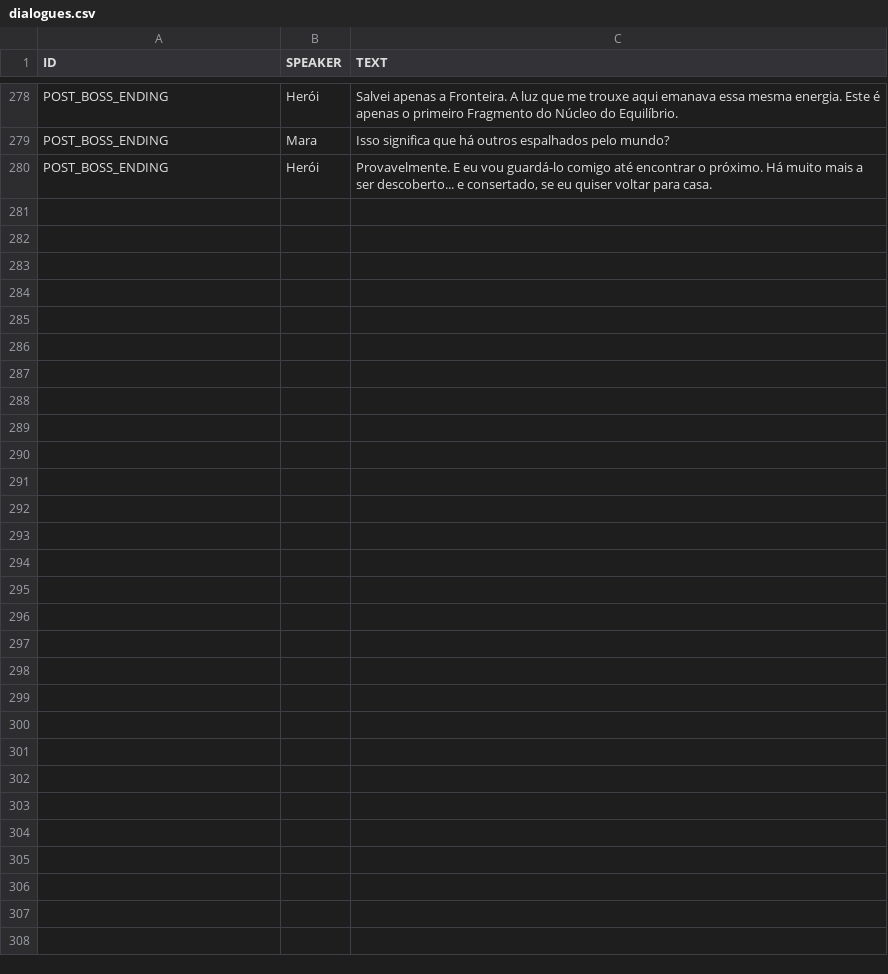
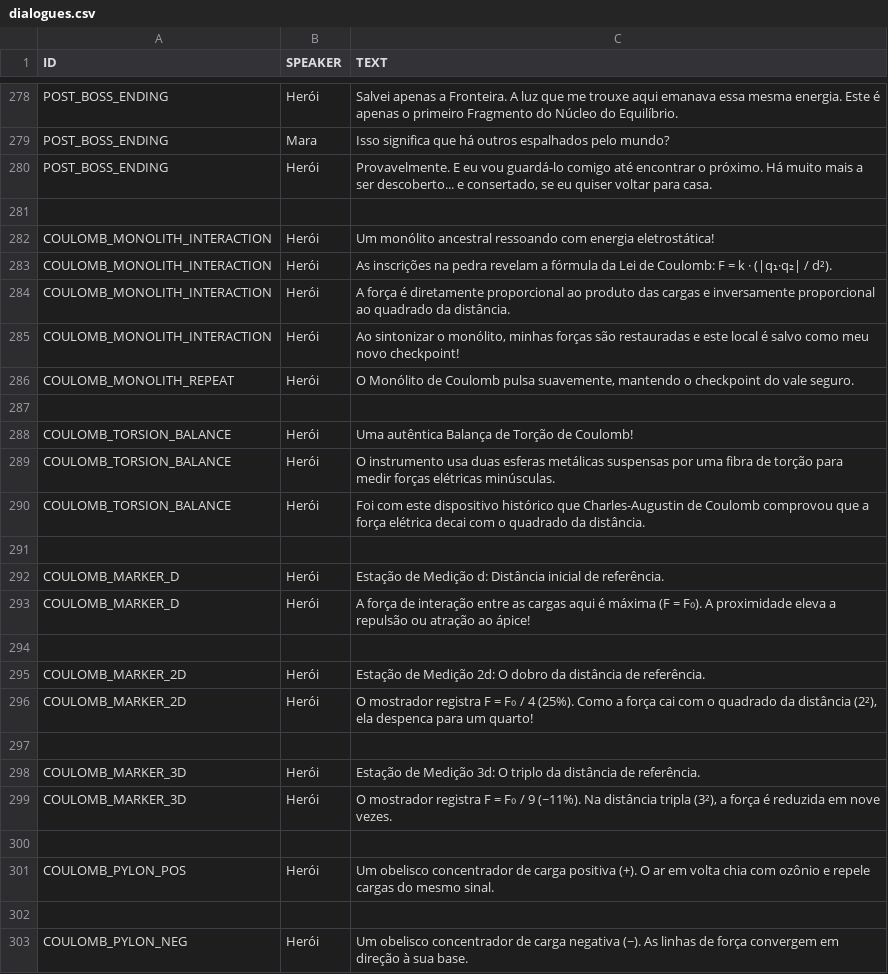
Before and after one commit to MisaelGo/alem-do-equilibrio, a CSV file: src/main/resources/dialogues/dialogues.csv, drawn as a sheet; only a part is shown, gaps mark what is left out; the diff names each change by its address in the sheet, - before the commit and + after, or states it on an @@ line.

Commit message:
feat(c1/ui/mapa): navegação bidirecional, Vale de Coulomb expandido, menu, ícone e retratos de NPCs

```diff
--- a/src/main/resources/dialogues/dialogues.csv
+++ b/src/main/resources/dialogues/dialogues.csv
+row 281: (empty)
+row 282: COULOMB_MONOLITH_INTERACTION | Herói | Um monólito ancestral ressoando com energia eletrostática!
+row 283: COULOMB_MONOLITH_INTERACTION | Herói | As inscrições na pedra revelam a fórmula da Lei de Coulomb: F = k · (|q₁·q₂| / d²).
+row 284: COULOMB_MONOLITH_INTERACTION | Herói | A força é diretamente proporcional ao produto das cargas e inversamente proporcional ao quadrado da distância.
+row 285: COULOMB_MONOLITH_INTERACTION | Herói | Ao sintonizar o monólito, minhas forças são restauradas e este local é salvo como meu novo checkpoint!
+row 286: COULOMB_MONOLITH_REPEAT | Herói | O Monólito de Coulomb pulsa suavemente, mantendo o checkpoint do vale seguro.
+row 287: (empty)
+row 288: COULOMB_TORSION_BALANCE | Herói | Uma autêntica Balança de Torção de Coulomb!
+row 289: COULOMB_TORSION_BALANCE | Herói | O instrumento usa duas esferas metálicas suspensas por uma fibra de torção para medir forças elétricas minúsculas.
+row 290: COULOMB_TORSION_BALANCE | Herói | Foi com este dispositivo histórico que Charles-Augustin de Coulomb comprovou que a força elétrica decai com o quadrado da distância.
+row 291: (empty)
+row 292: COULOMB_MARKER_D | Herói | Estação de Medição d: Distância inicial de referência.
+row 293: COULOMB_MARKER_D | Herói | A força de interação entre as cargas aqui é máxima (F = F₀). A proximidade eleva a repulsão ou atração ao ápice!
+row 294: (empty)
+row 295: COULOMB_MARKER_2D | Herói | Estação de Medição 2d: O dobro da distância de referência.
+row 296: COULOMB_MARKER_2D | Herói | O mostrador registra F = F₀ / 4 (25%). Como a força cai com o quadrado da distância (2²), ela despenca para um quarto!
+row 297: (empty)
+row 298: COULOMB_MARKER_3D | Herói | Estação de Medição 3d: O triplo da distância de referência.
+row 299: COULOMB_MARKER_3D | Herói | O mostrador registra F = F₀ / 9 (~11%). Na distância tripla (3²), a força é reduzida em nove vezes.
+row 300: (empty)
+row 301: COULOMB_PYLON_POS | Herói | Um obelisco concentrador de carga positiva (+). O ar em volta chia com ozônio e repele cargas do mesmo sinal.
+row 302: (empty)
+row 303: COULOMB_PYLON_NEG | Herói | Um obelisco concentrador de carga negativa (−). As linhas de força convergem em direção à sua base.
```
Also changed, not shown: 9 other files.
